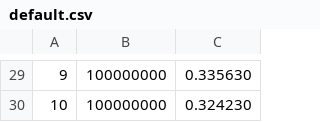
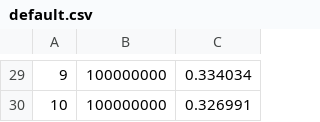
Before and after one commit to StencelMichal/mpr, a CSV file: lab4/default.csv, drawn as a sheet; only a part is shown, gaps mark what is left out; the diff covers the shown part only.

Commit message:
lab4

```diff
--- a/lab4/default.csv
+++ b/lab4/default.csv
@@ -29,2 +29,2 @@
-9;100000000;0.335630
-10;100000000;0.324230
+9;100000000;0.334034
+10;100000000;0.326991
```
Also changed, not shown: 28 edited cells elsewhere in this file.
